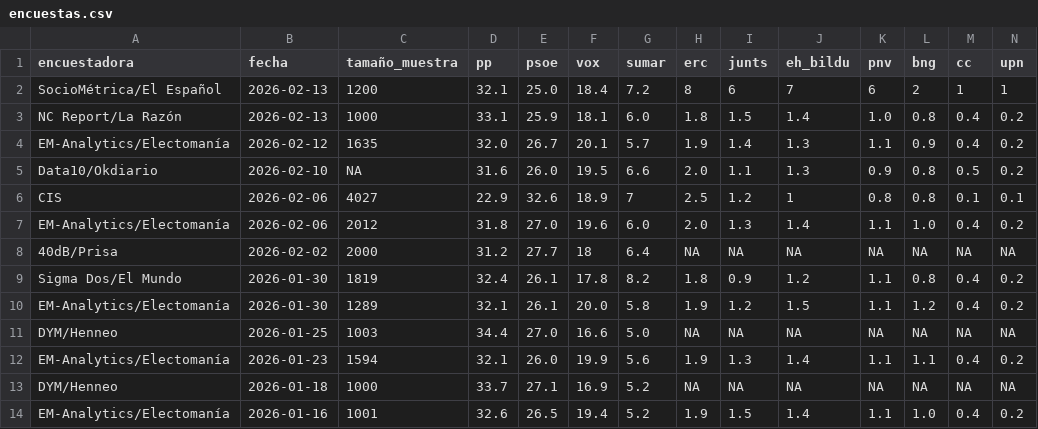
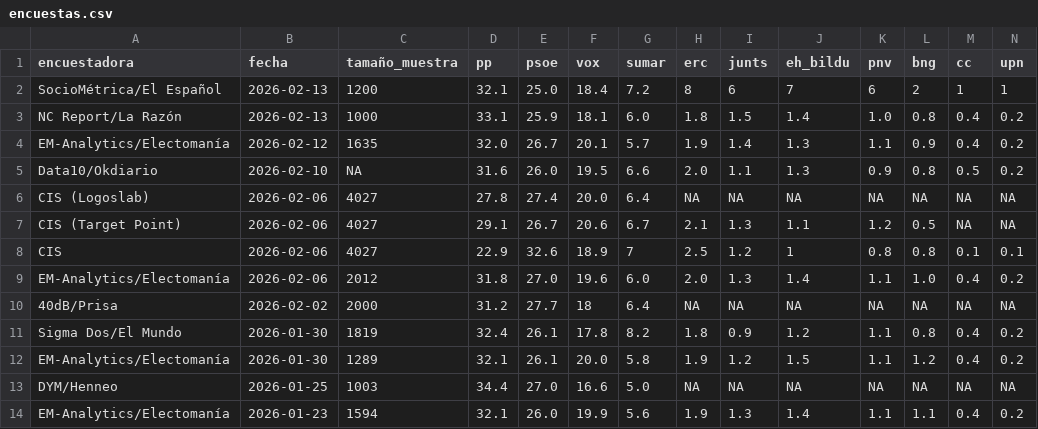
Before and after one commit to mikelgomezgar-code/automatizacion, a CSV file: datos/encuestas.csv, drawn as a sheet; only a part is shown; the shorter side is filled out with more unchanged rows; rows hold the shown columns only; the diff names each change by its address in the sheet, - before the commit and + after, or states it on an @@ line.

```diff
--- a/datos/encuestas.csv
+++ b/datos/encuestas.csv
+row 6: CIS (Logoslab) | 2026-02-06 | 4027 | 27.8 | 27.4 | 20.0 | 6.4 | NA | NA | NA | NA | NA | NA | NA
+row 7: CIS (Target Point) | 2026-02-06 | 4027 | 29.1 | 26.7 | 20.6 | 6.7 | 2.1 | 1.3 | 1.1 | 1.2 | 0.5 | NA | NA
```
Also changed, not shown: 2 other files.
